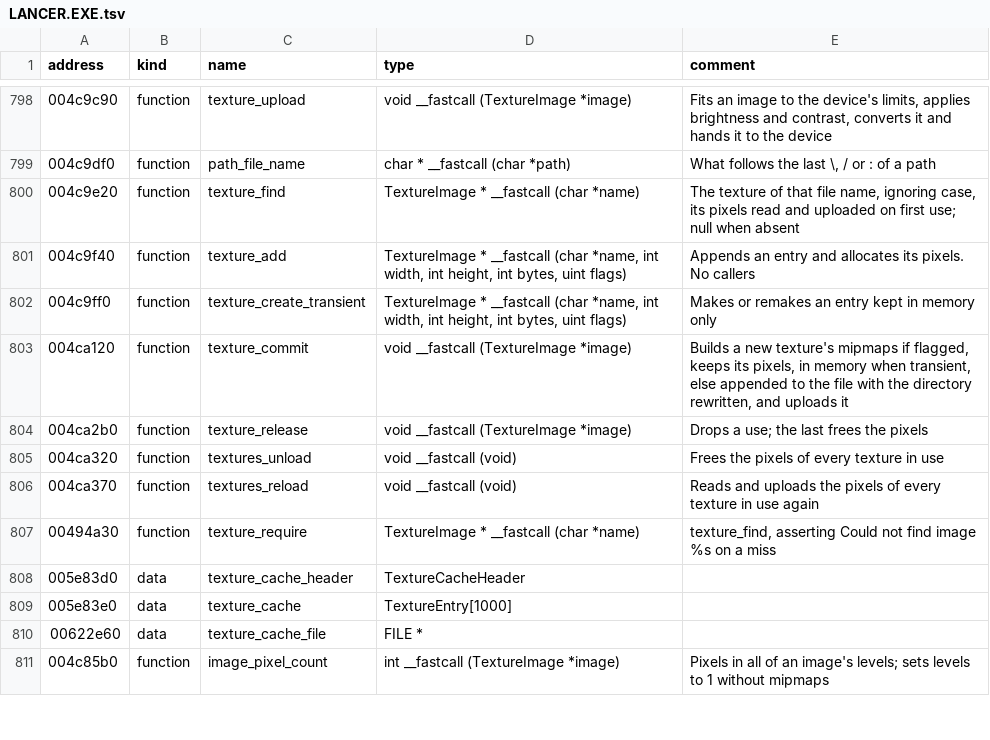
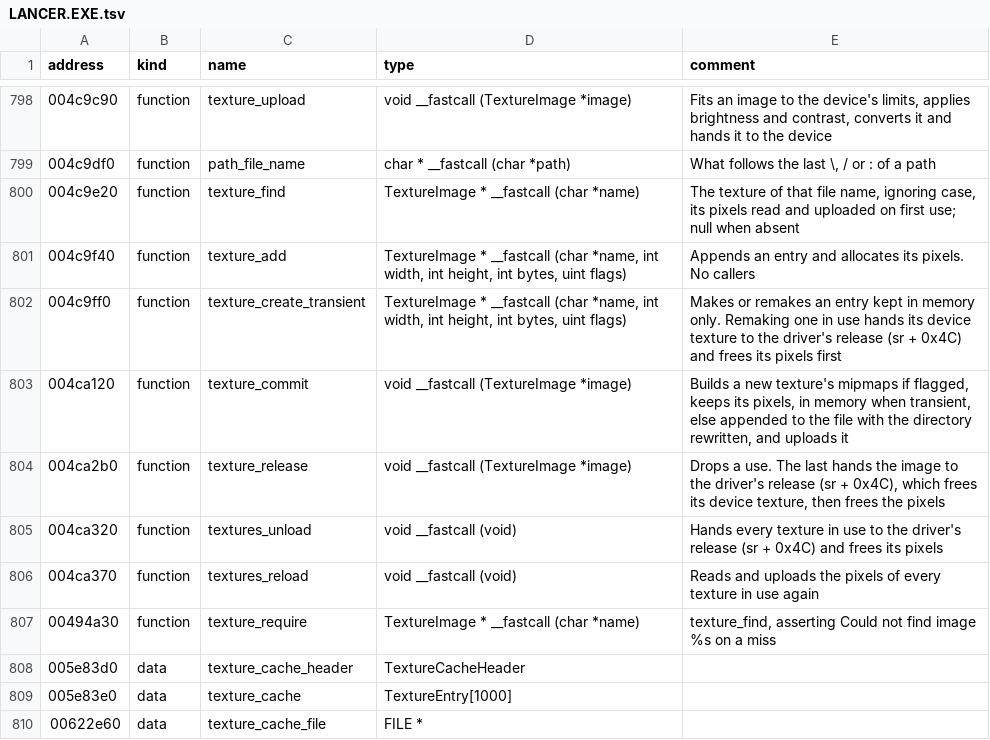
Before and after one commit to OpenReliant/openreliant, a TSV file: ghidra/names/LANCER.EXE.tsv, drawn as a sheet; only a part is shown, gaps mark what is left out; the shorter side is filled out with more unchanged rows.

Commit message:
fix: freed images hand their GPU textures back
The GPU device gave each image a layer of a texture array the first time
it drew it, and took a layer back only when an owner called
device.Device.release, which only the outline fonts and the scripts'
pictures did. Every other image freed during a session kept its layer,
so each movie, loading screen, visit to the pause menu's settings, menu
font opened again with bitmap fonts, and ship type swept grew the GPU's
texture arrays.

The original's texture_release hands the driver an image's device
texture through sr + 0x4C as it frees the pixels. In the same way, an
image now keeps the device that made its texture, and Image.deinit hands
the texture back. The GPU drops the image's pending upload at once and
reuses the layer from the next frame on. Device.release is gone, and the
owners whose images go with an arena or borrow their pixels hand their
textures back themselves.

```diff
--- a/ghidra/names/LANCER.EXE.tsv
+++ b/ghidra/names/LANCER.EXE.tsv
@@ -801,6 +801,6 @@ address	kind	name	type	comment
 004c9f40	function	texture_add	TextureImage * __fastcall (char *name, int width, int height, int bytes, uint flags)	Appends an entry and allocates its pixels. No callers
-004c9ff0	function	texture_create_transient	TextureImage * __fastcall (char *name, int width, int height, int bytes, uint flags)	Makes or remakes an entry kept in memory only
+004c9ff0	function	texture_create_transient	TextureImage * __fastcall (char *name, int width, int height, int bytes, uint flags)	Makes or remakes an entry kept in memory only. Remaking one in use hands its device texture to the driver's release (sr + 0x4C) and frees its pixels first
 004ca120	function	texture_commit	void __fastcall (TextureImage *image)	Builds a new texture's mipmaps if flagged, keeps its pixels, in memory when transient, else appended to the file with the directory rewritten, and uploads it
-004ca2b0	function	texture_release	void __fastcall (TextureImage *image)	Drops a use; the last frees the pixels
-004ca320	function	textures_unload	void __fastcall (void)	Frees the pixels of every texture in use
+004ca2b0	function	texture_release	void __fastcall (TextureImage *image)	Drops a use. The last hands the image to the driver's release (sr + 0x4C), which frees its device texture, then frees the pixels
+004ca320	function	textures_unload	void __fastcall (void)	Hands every texture in use to the driver's release (sr + 0x4C) and frees its pixels
 004ca370	function	textures_reload	void __fastcall (void)	Reads and uploads the pixels of every texture in use again
```
Also changed, not shown: 16 other files.
